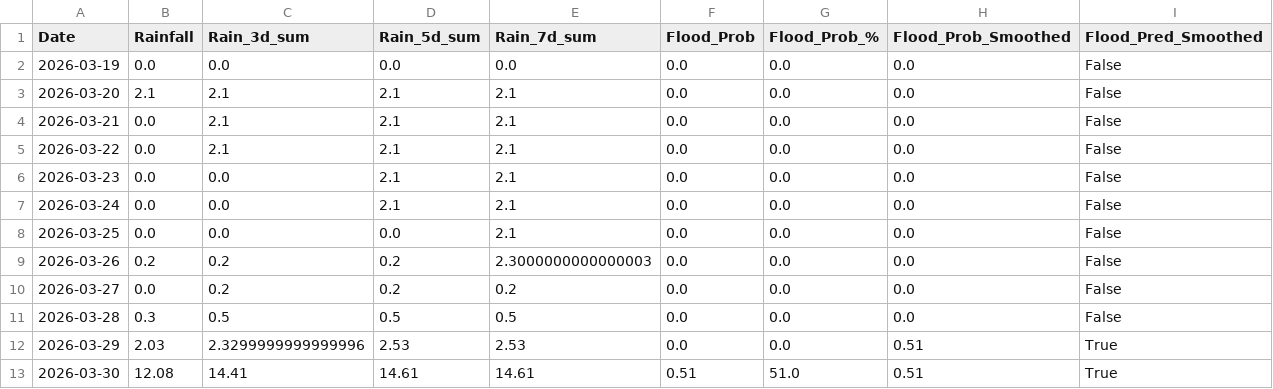
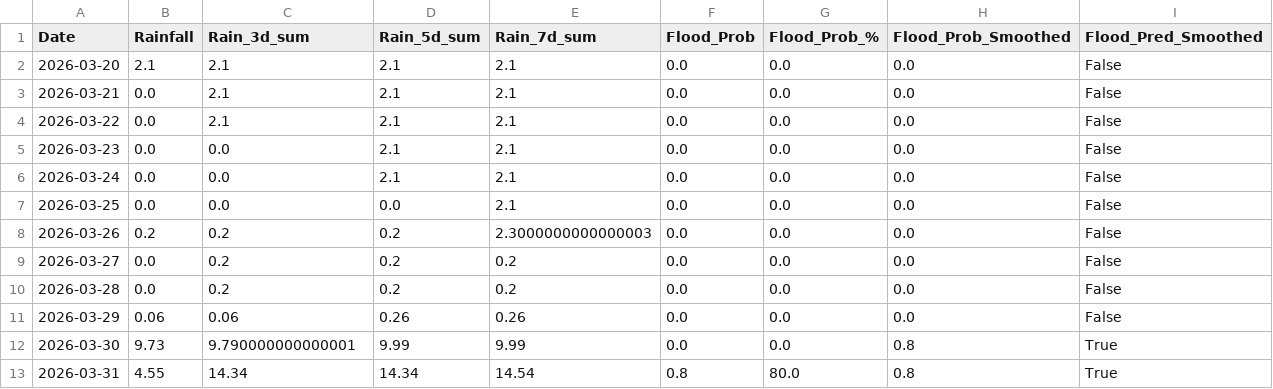
Before and after one commit to keshavkhandelwal13/Matsya-Flood-detector, a CSV file: backend/csv_generator/flood_prediction.csv, drawn as a sheet.

```diff
--- a/backend/csv_generator/flood_prediction.csv
+++ b/backend/csv_generator/flood_prediction.csv
@@ -1,3 +1,2 @@
 Date,Rainfall,Rain_3d_sum,Rain_5d_sum,Rain_7d_sum,Flood_Prob,Flood_Prob_%,Flood_Prob_Smoothed,Flood_Pred_Smoothed
-2026-03-19,0.0,0.0,0.0,0.0,0.0,0.0,0.0,False
 2026-03-20,2.1,2.1,2.1,2.1,0.0,0.0,0.0,False
@@ -10,4 +9,5 @@ Date,Rainfall,Rain_3d_sum,Rain_5d_sum,Rain_7d_sum,Flood_Prob,Flood_Prob_%,Flood_
 2026-03-27,0.0,0.2,0.2,0.2,0.0,0.0,0.0,False
-2026-03-28,0.3,0.5,0.5,0.5,0.0,0.0,0.0,False
-2026-03-29,2.03,2.3299999999999996,2.53,2.53,0.0,0.0,0.51,True
-2026-03-30,12.08,14.41,14.61,14.61,0.51,51.0,0.51,True
+2026-03-28,0.0,0.2,0.2,0.2,0.0,0.0,0.0,False
+2026-03-29,0.06,0.06,0.26,0.26,0.0,0.0,0.0,False
+2026-03-30,9.73,9.790000000000001,9.99,9.99,0.0,0.0,0.8,True
+2026-03-31,4.55,14.34,14.34,14.54,0.8,80.0,0.8,True
```
Also changed, not shown: backend/flood_detector/flood_forecast.csv, 3 other files.
